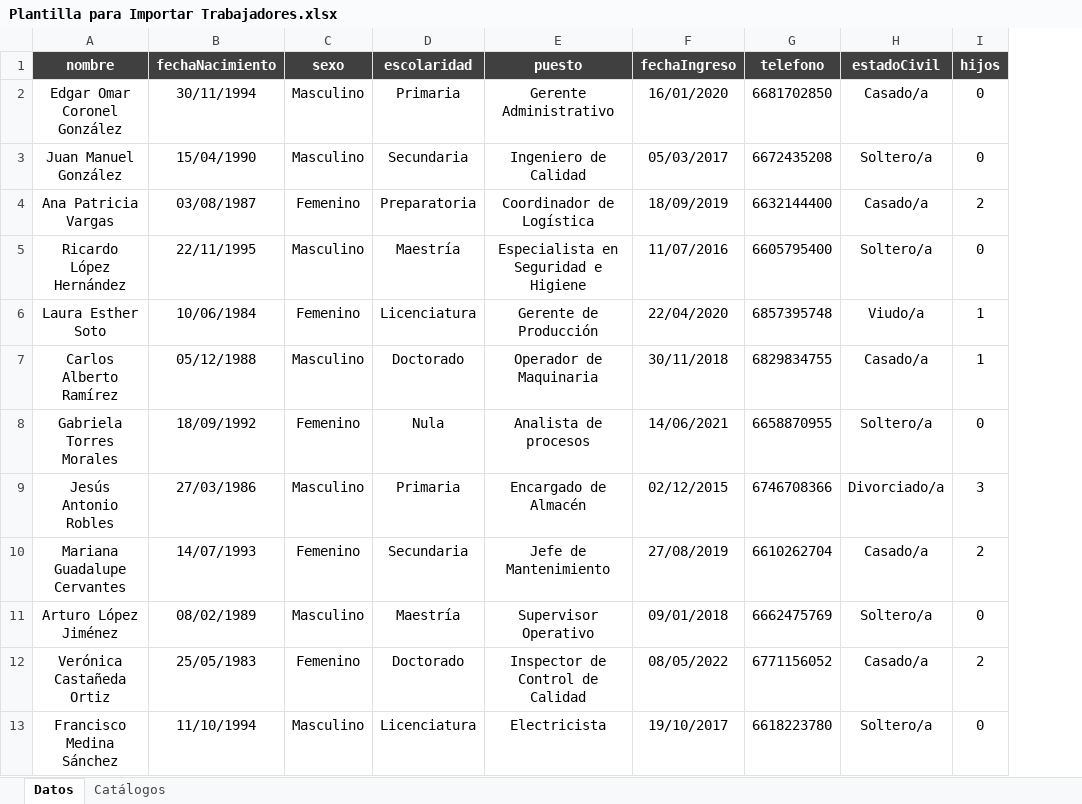
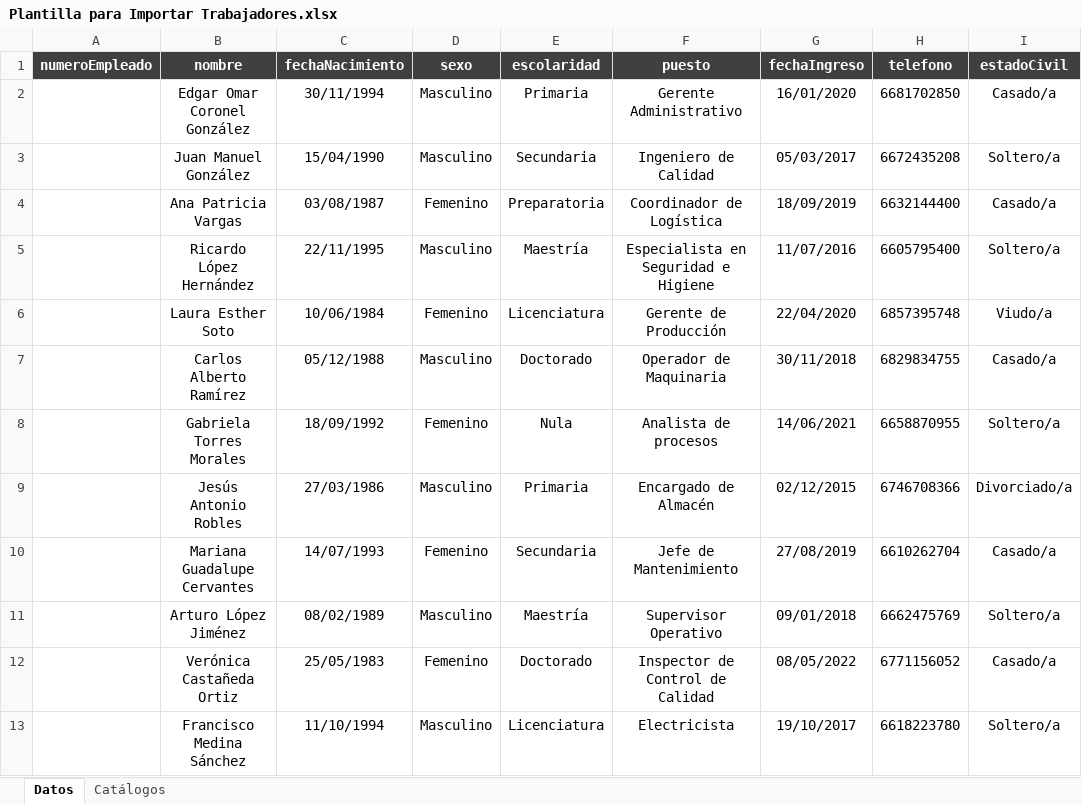
Before and after one commit to TenzinGyatzo/Ramazzini_V2_Frontend, an Excel workbook: public/template/Plantilla para Importar Trabajadores.xlsx, sheet Datos, drawn as a sheet; values as stored, in another font and other column widths than the file's, no borders; removed rows and columns are numbered as before the commit, all else as after; the diff names each change by its address in the sheet, - before the commit and + after, or states it on an @@ line.

Commit message:
Soporte para número de empleado

```diff
--- a/public/template/Plantilla para Importar Trabajadores.xlsx (sheet Datos)
+++ b/public/template/Plantilla para Importar Trabajadores.xlsx (sheet Datos)
+column A (numeroEmpleado), empty
-column I (hijos), rows 2-13: 0 | 0 | 2 | 0 | 1 | 1 | 0 | 3 | 2 | 0 | 2 | 0
```
Also changed, not shown: sheet Catálogos, 9 other files.
